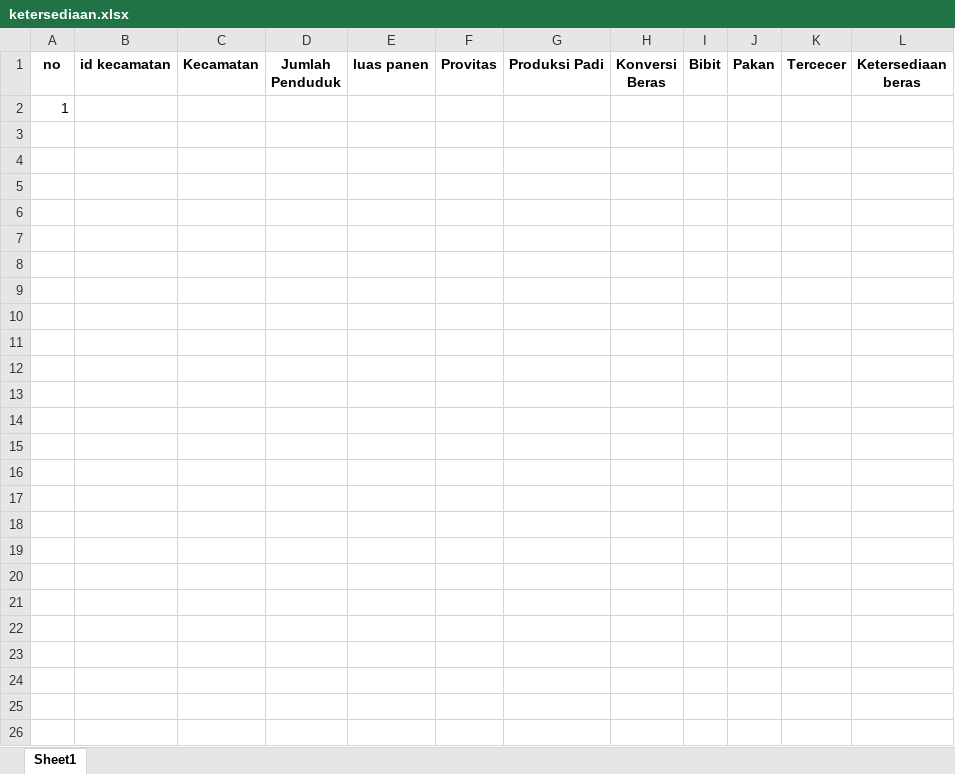
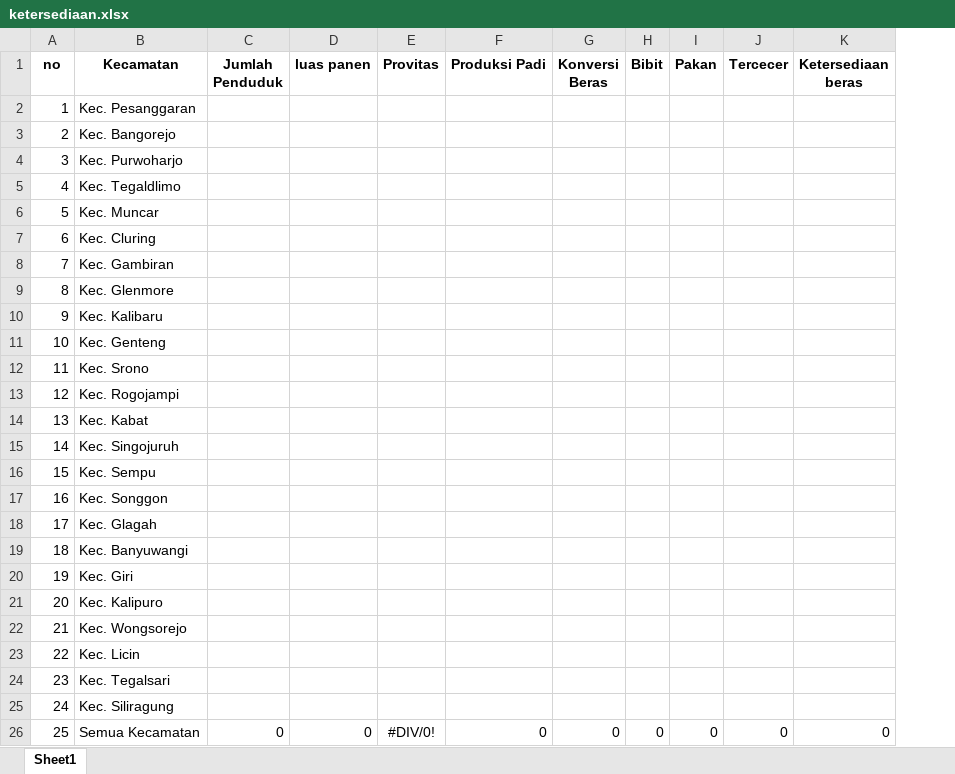
Before and after one commit to otnielyehezkiel/banyuwangi, an Excel workbook: formatexcel/ketersediaan.xlsx, sheet Sheet1, drawn as a sheet; only a part is shown; values as stored, in another font and other column widths than the file's, no borders; removed rows and columns are numbered as before the commit, all else as after; rows hold the shown columns only; the diff names each change by its address in the sheet, - before the commit and + after, or states it on an @@ line.

```diff
--- a/formatexcel/ketersediaan.xlsx (sheet Sheet1)
+++ b/formatexcel/ketersediaan.xlsx (sheet Sheet1)
-column A (no), row 2: 1
-column B (id kecamatan), empty
-column C (Kecamatan), empty
+column A (no), row 2: 1
+column B (Kecamatan), row 2: Kec. Pesanggaran
+row 3: 2 | Kec. Bangorejo
+row 4: 3 | Kec. Purwoharjo
+row 5: 4 | Kec. Tegaldlimo
+row 6: 5 | Kec. Muncar
+row 7: 6 | Kec. Cluring
+row 8: 7 | Kec. Gambiran
+row 9: 8 | Kec. Glenmore
+row 10: 9 | Kec. Kalibaru
+row 11: 10 | Kec. Genteng
+row 12: 11 | Kec. Srono
+row 13: 12 | Kec. Rogojampi
+row 14: 13 | Kec. Kabat
+row 15: 14 | Kec. Singojuruh
+row 16: 15 | Kec. Sempu
+row 17: 16 | Kec. Songgon
+row 18: 17 | Kec. Glagah
+row 19: 18 | Kec. Banyuwangi
+row 20: 19 | Kec. Giri
+row 21: 20 | Kec. Kalipuro
+row 22: 21 | Kec. Wongsorejo
+row 23: 22 | Kec. Licin
+row 24: 23 | Kec. Tegalsari
+row 25: 24 | Kec. Siliragung
+row 26: 25 | Semua Kecamatan | 0 | 0 | #DIV/0! | 0 | 0 | 0 | 0 | 0 | 0
```
Also changed, not shown: 1 other file.
